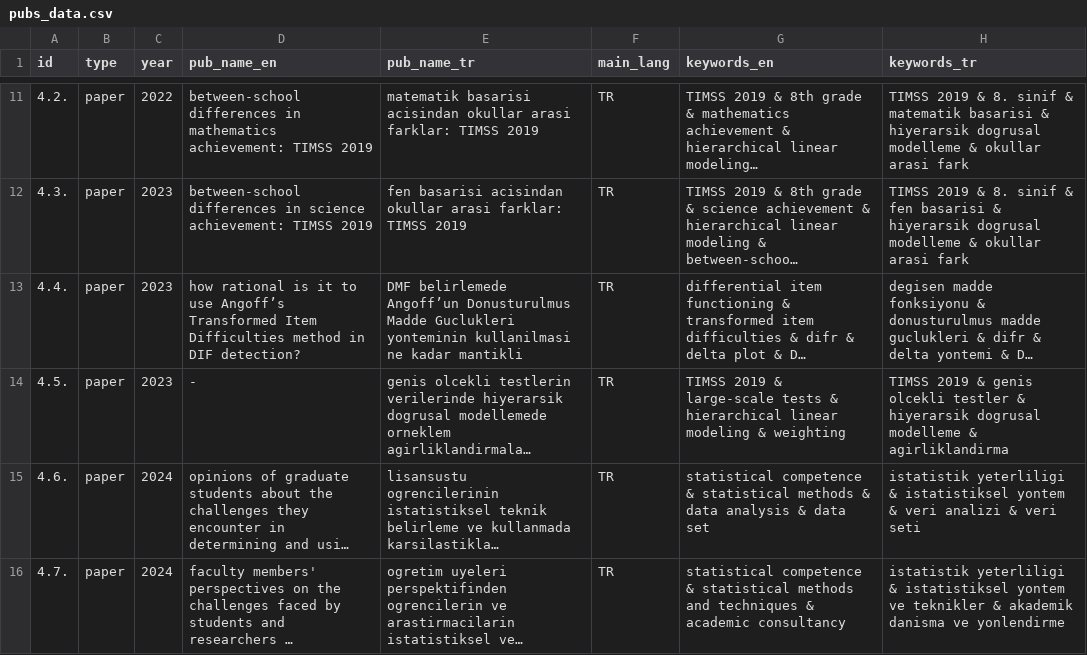
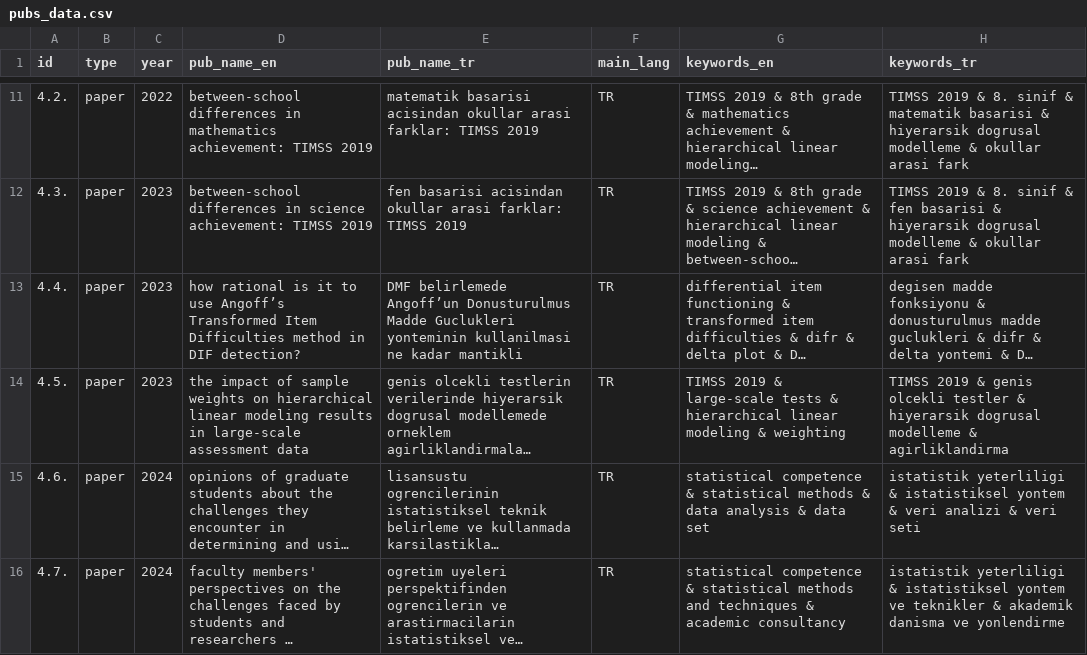
Before and after one commit to gungorMetehan/publications, a CSV file: pubs_data.csv, drawn as a sheet; only a part is shown, gaps mark what is left out; long unchanged cells end in …; the diff names each change by its address in the sheet, - before the commit and + after, or states it on an @@ line.

Commit message:
Update pubs_data.csv

```diff
--- a/pubs_data.csv
+++ b/pubs_data.csv
-D14 (pub_name_en): -
+D14 (pub_name_en): the impact of sample weights on hierarchical linear modeling results in large-scale assessment data
```
